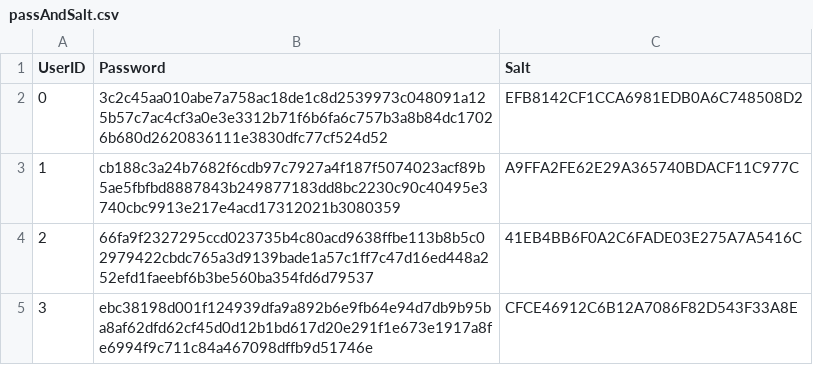
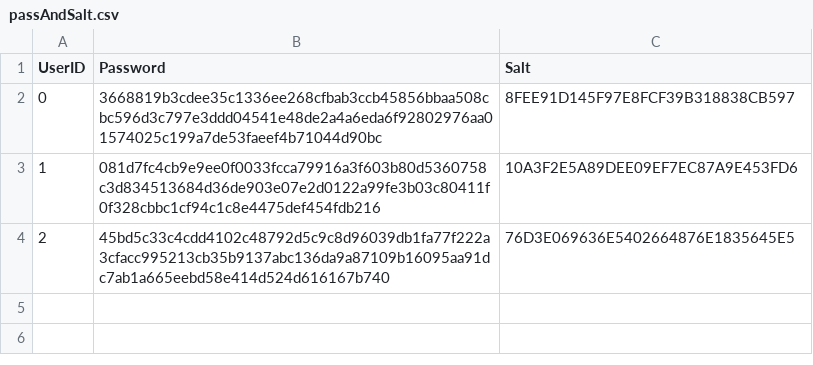
Before and after one commit to win20/fittrack-team-3.08, a CSV file: passAndSalt.csv, drawn as a sheet.

```diff
--- a/passAndSalt.csv
+++ b/passAndSalt.csv
@@ -1,5 +1,4 @@
 "UserID","Password","Salt"
-"0","3c2c45aa010abe7a758ac18de1c8d2539973c048091a125b57c7ac4cf3a0e3e3312b71f6b6fa6c757b3a8b84dc17026b680d2620836111e3830dfc77cf524d52","EFB8142CF1CCA6981EDB0A6C748508D2"
-"1","cb188c3a24b7682f6cdb97c7927a4f187f5074023acf89b5ae5fbfbd8887843b249877183dd8bc2230c90c40495e3740cbc9913e217e4acd17312021b3080359","A9FFA2FE62E29A365740BDACF11C977C"
-"2","66fa9f2327295ccd023735b4c80acd9638ffbe113b8b5c02979422cbdc765a3d9139bade1a57c1ff7c47d16ed448a252efd1faeebf6b3be560ba354fd6d79537","41EB4BB6F0A2C6FADE03E275A7A5416C"
-"3","ebc38198d001f124939dfa9a892b6e9fb64e94d7db9b95ba8af62dfd62cf45d0d12b1bd617d20e291f1e673e1917a8fe6994f9c711c84a467098dffb9d51746e","CFCE46912C6B12A7086F82D543F33A8E"
+"0","3668819b3cdee35c1336ee268cfbab3ccb45856bbaa508cbc596d3c797e3ddd04541e48de2a4a6eda6f92802976aa01574025c199a7de53faeef4b71044d90bc","8FEE91D145F97E8FCF39B318838CB597"
+"1","081d7fc4cb9e9ee0f0033fcca79916a3f603b80d5360758c3d834513684d36de903e07e2d0122a99fe3b03c80411f0f328cbbc1cf94c1c8e4475def454fdb216","10A3F2E5A89DEE09EF7EC87A9E453FD6"
+"2","45bd5c33c4cdd4102c48792d5c9c8d96039db1fa77f222a3cfacc995213cb35b9137abc136da9a87109b16095aa91dc7ab1a665eebd58e414d524d616167b740","76D3E069636E5402664876E1835645E5"
```
Also changed, not shown: goals.csv, users.csv, 34 other files.
